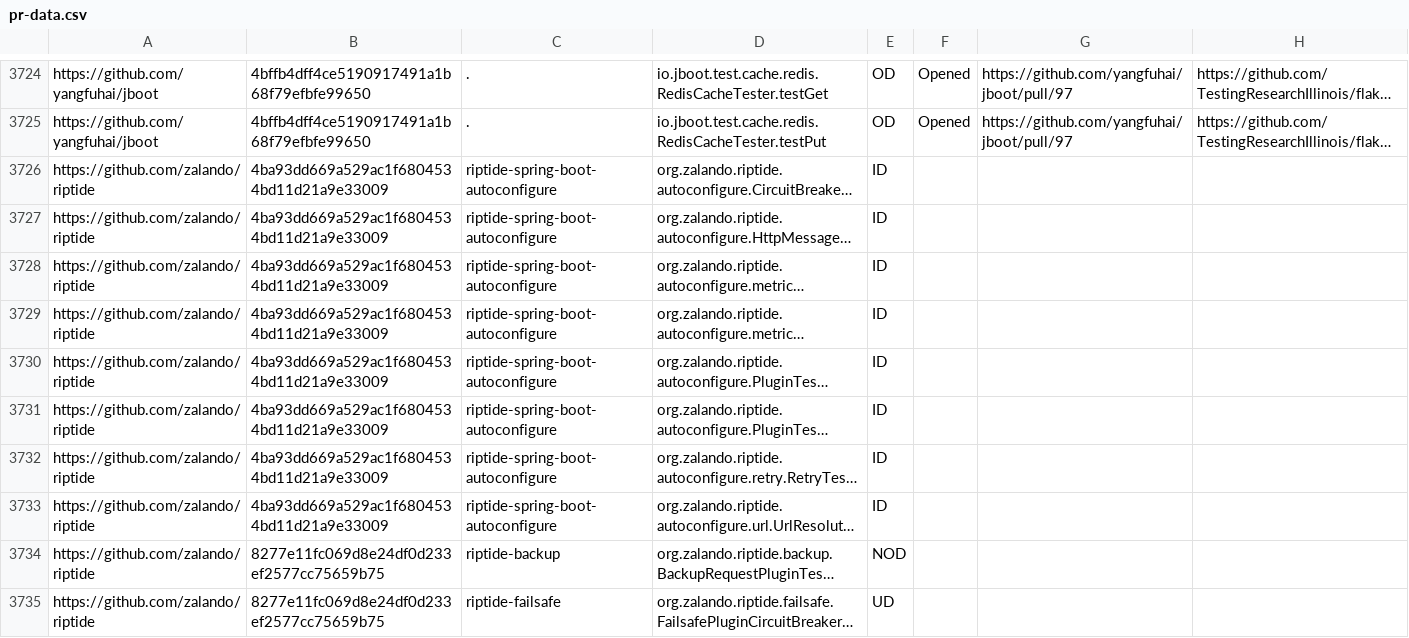
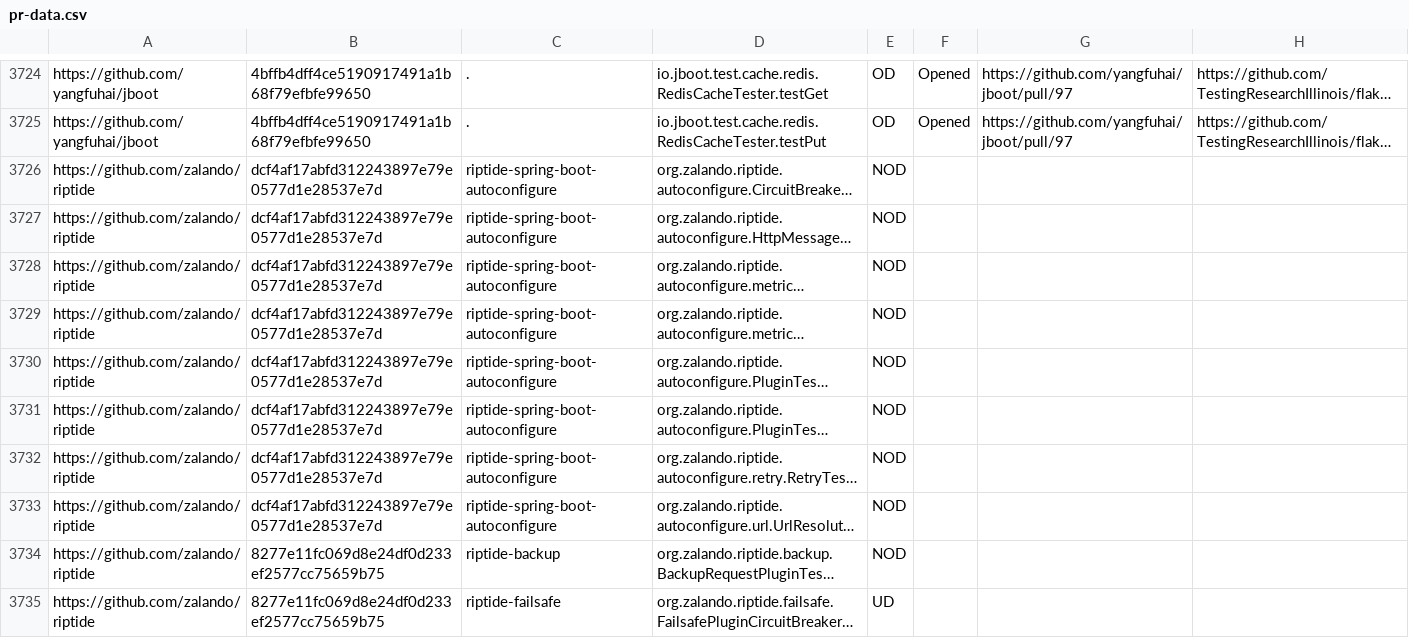
Before and after one commit to TestingResearchIllinois/idoft, a CSV file: pr-data.csv, drawn as a sheet; only a part is shown, gaps mark what is left out; long unchanged cells end in …; the diff names each change by its address in the sheet, - before the commit and + after, or states it on an @@ line.

Commit message:
Change entries with ID to NOD for zalando/riptide

```diff
--- a/pr-data.csv
+++ b/pr-data.csv
-B3726:B3733: 4ba93dd669a529ac1f6804534bd11d21a9e33009
+B3726:B3733: dcf4af17abfd312243897e79e0577d1e28537e7d
-E3726:E3733: ID
+E3726:E3733: NOD
```
